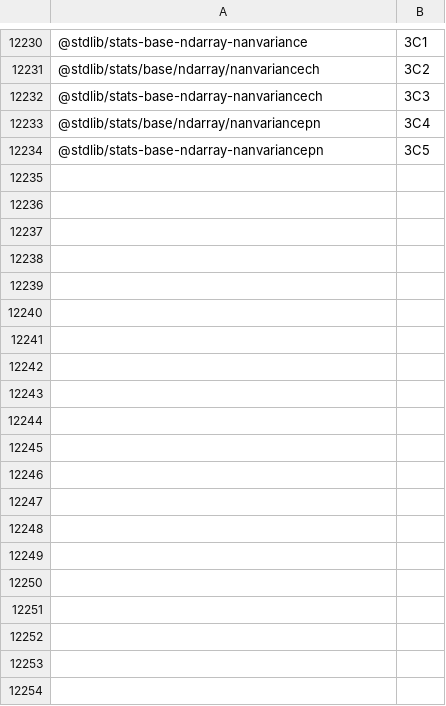
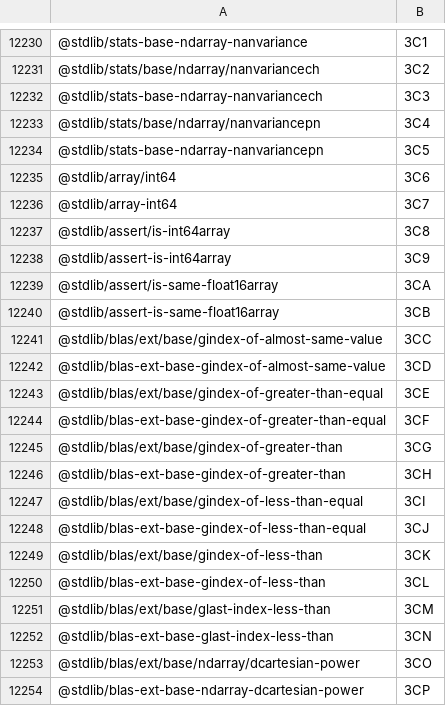
Before and after one commit to stdlib-js/error, a CSV file: tools/pkg2id/data/data.csv, drawn as a sheet; only a part is shown, gaps mark what is left out; the diff covers the shown part only.

```diff
--- a/tools/pkg2id/data/data.csv
+++ b/tools/pkg2id/data/data.csv
@@ -12234 +12234,21 @@
 "@stdlib/stats-base-ndarray-nanvariancepn",3C5
+"@stdlib/array/int64",3C6
+"@stdlib/array-int64",3C7
+"@stdlib/assert/is-int64array",3C8
+"@stdlib/assert-is-int64array",3C9
+"@stdlib/assert/is-same-float16array",3CA
+"@stdlib/assert-is-same-float16array",3CB
+"@stdlib/blas/ext/base/gindex-of-almost-same-value",3CC
+"@stdlib/blas-ext-base-gindex-of-almost-same-value",3CD
+"@stdlib/blas/ext/base/gindex-of-greater-than-equal",3CE
+"@stdlib/blas-ext-base-gindex-of-greater-than-equal",3CF
+"@stdlib/blas/ext/base/gindex-of-greater-than",3CG
+"@stdlib/blas-ext-base-gindex-of-greater-than",3CH
+"@stdlib/blas/ext/base/gindex-of-less-than-equal",3CI
+"@stdlib/blas-ext-base-gindex-of-less-than-equal",3CJ
+"@stdlib/blas/ext/base/gindex-of-less-than",3CK
+"@stdlib/blas-ext-base-gindex-of-less-than",3CL
+"@stdlib/blas/ext/base/glast-index-less-than",3CM
+"@stdlib/blas-ext-base-glast-index-less-than",3CN
+"@stdlib/blas/ext/base/ndarray/dcartesian-power",3CO
+"@stdlib/blas-ext-base-ndarray-dcartesian-power",3CP
```
Also changed, not shown: 52 added rows elsewhere in this file, tools/database/data/data.csv, tools/id2pkg/data/data.csv, 5 other files.
